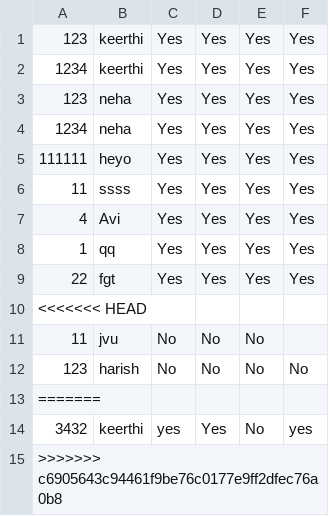
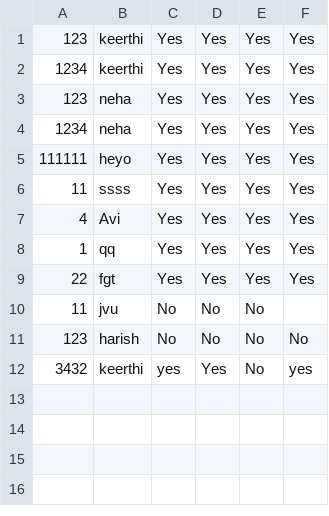
Before and after one commit to gopiprasanthpotipireddy/kyc, a CSV file: KYC/WebApplication3/data/Maker.csv, drawn as a sheet; the diff names each change by its address in the sheet, - before the commit and + after, or states it on an @@ line.

Commit message:
Update Maker.csv

```diff
--- a/KYC/WebApplication3/data/Maker.csv
+++ b/KYC/WebApplication3/data/Maker.csv
-row 10: <<<<<<< HEAD
-row 13: =======
-row 15: >>>>>>> c6905643c94461f9be76c0177e9ff2dfec76a0b8
```
